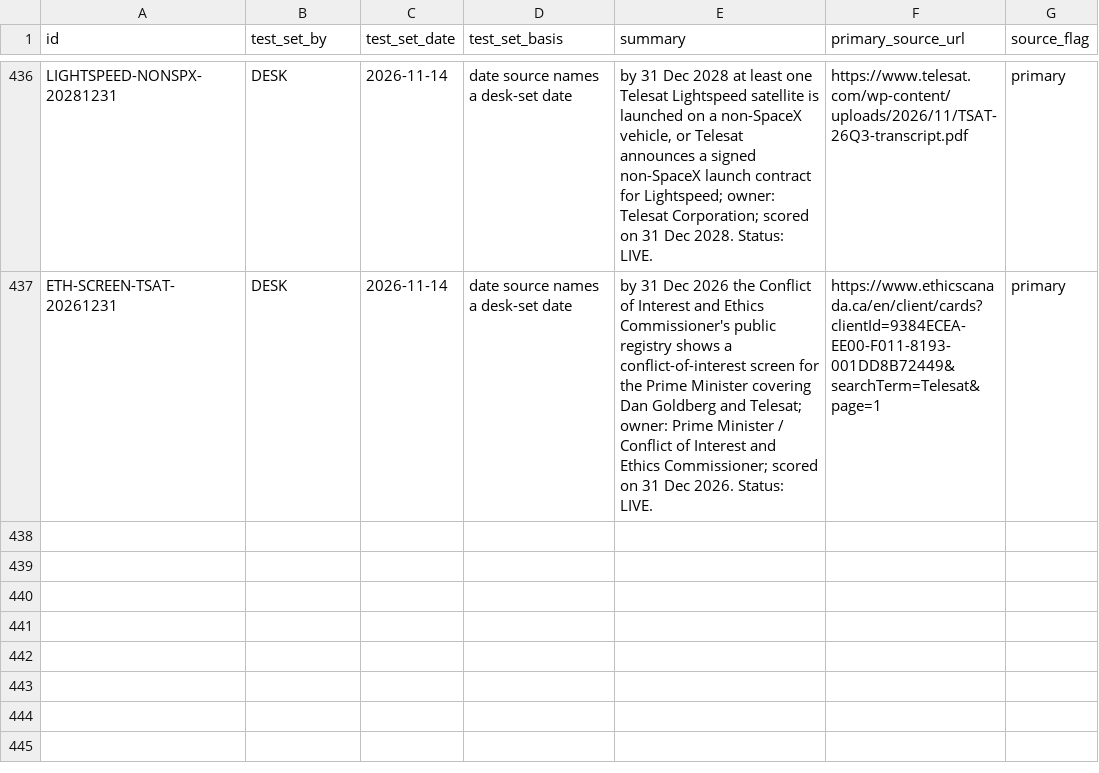
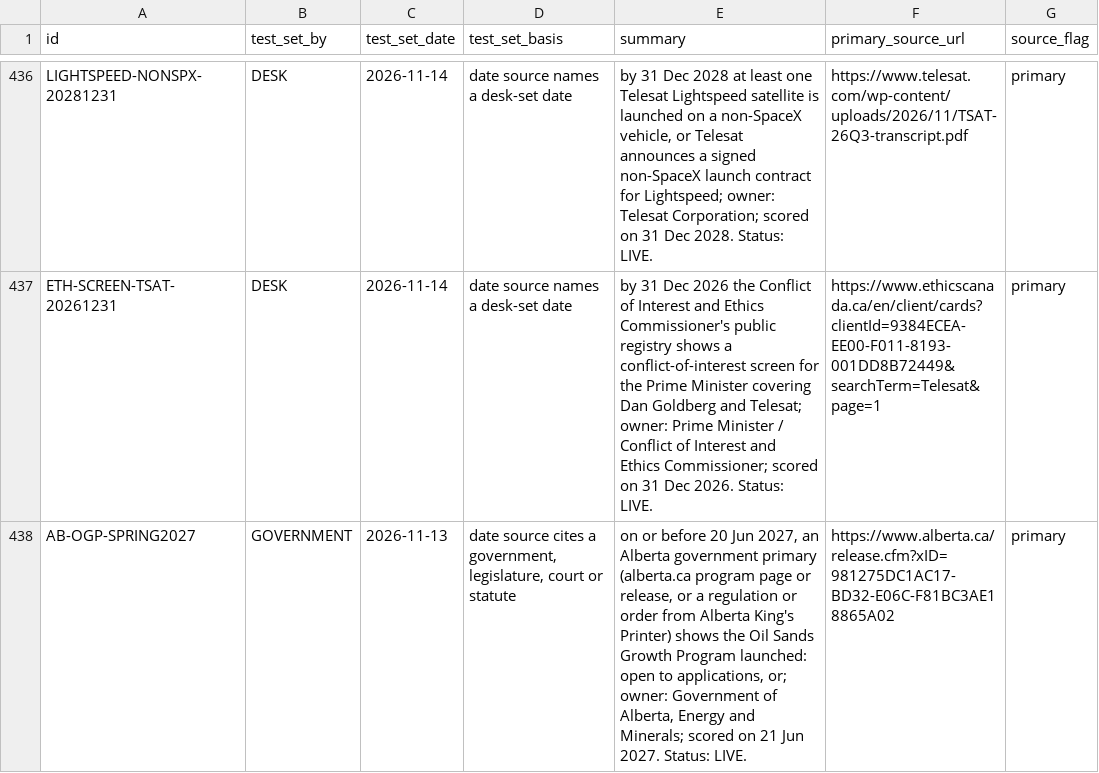
Before and after one commit to Citizenheldrecord/register, a CSV file: data/row-annotations.csv, drawn as a sheet; only a part is shown, gaps mark what is left out.

```diff
--- a/data/row-annotations.csv
+++ b/data/row-annotations.csv
@@ -437 +437,2 @@ LIGHTSPEED-NONSPX-20281231,DESK,2026-11-14,date source names a desk-set date,"by
 ETH-SCREEN-TSAT-20261231,DESK,2026-11-14,date source names a desk-set date,by 31 Dec 2026 the Conflict of Interest and Ethics Commissioner's public registry shows a conflict-of-interest screen for the Prime Minister covering Dan Goldberg and Telesat; owner: Prime Minister / Conflict of Interest and Ethics Commissioner; scored on 31 Dec 2026. Status: LIVE.,https://www.ethicscanada.ca/en/client/cards?clientId=9384ECEA-EE00-F011-8193-001DD8B72449&searchTerm=Telesat&page=1,primary
+AB-OGP-SPRING2027,GOVERNMENT,2026-11-13,"date source cites a government, legislature, court or statute","on or before 20 Jun 2027, an Alberta government primary (alberta.ca program page or release, or a regulation or order from Alberta King's Printer) shows the Oil Sands Growth Program launched: open to applications, or; owner: Government of Alberta, Energy and Minerals; scored on 21 Jun 2027. Status: LIVE.",https://www.alberta.ca/release.cfm?xID=981275DC1AC17-BD32-E06C-F81BC3AE18865A02,primary
```
Also changed, not shown: data/display-groups.csv, data/entries.csv, 15 other files.
